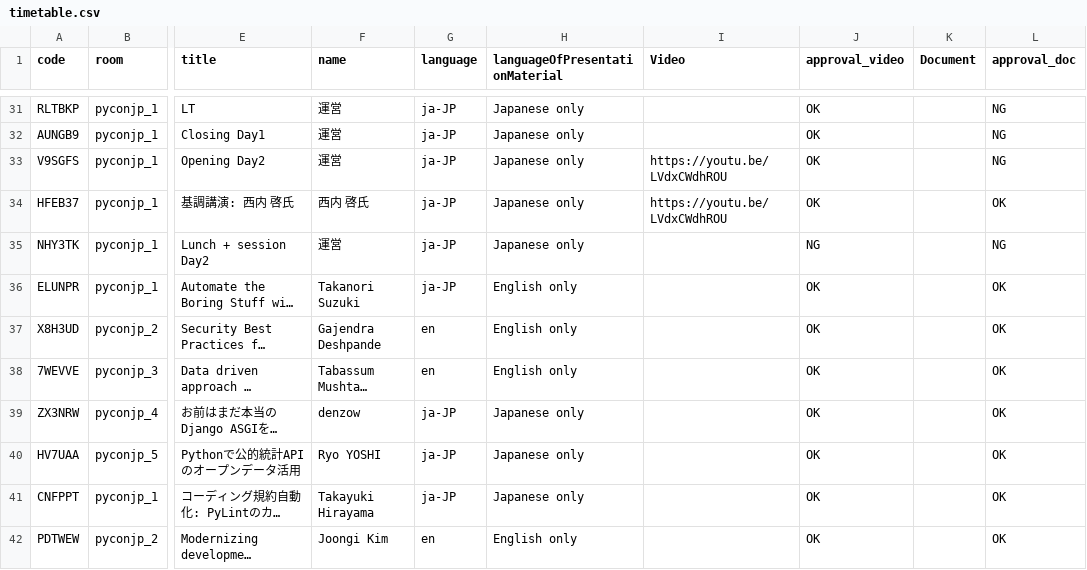
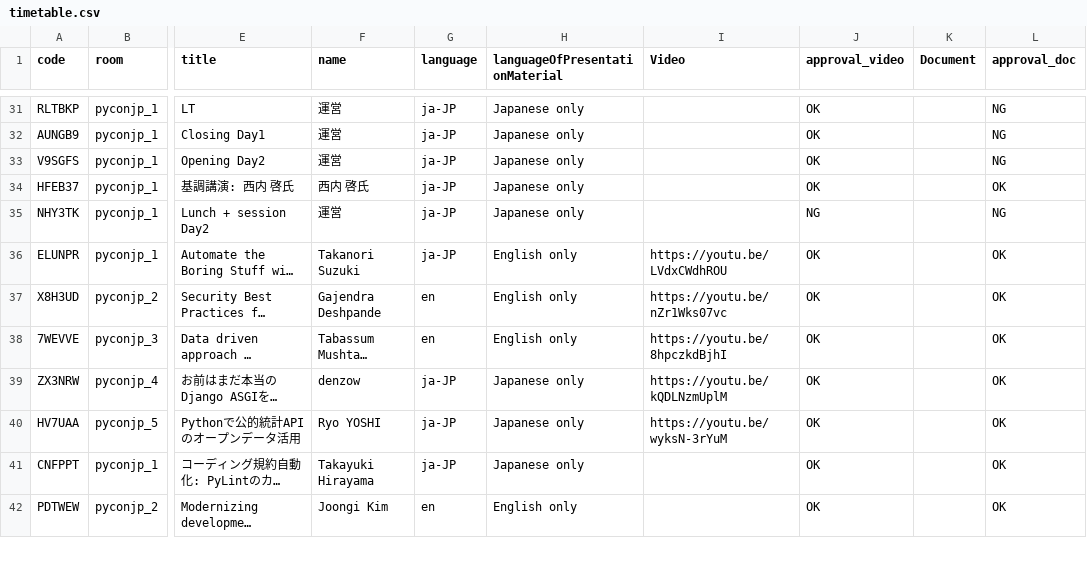
Before and after one commit to pyconjp/pycon.jp.2022, a CSV file: content/timetable.csv, drawn as a sheet; only a part is shown, gaps mark what is left out; long unchanged cells end in …; the diff names each change by its address in the sheet, - before the commit and + after, or states it on an @@ line.

Commit message:
Change Live URL TRA440

```diff
--- a/content/timetable.csv
+++ b/content/timetable.csv
-I33:I34 (Video): https://youtu.be/LVdxCWdhROU
+I33:I34 (Video): (empty)
-I36 (Video): (empty)
+I36 (Video): https://youtu.be/LVdxCWdhROU
-I37 (Video): (empty)
+I37 (Video): https://youtu.be/nZr1Wks07vc
-I38 (Video): (empty)
+I38 (Video): https://youtu.be/8hpczkdBjhI
-I39 (Video): (empty)
+I39 (Video): https://youtu.be/kQDLNzmUplM
-I40 (Video): (empty)
+I40 (Video): https://youtu.be/wyksN-3rYuM
```
